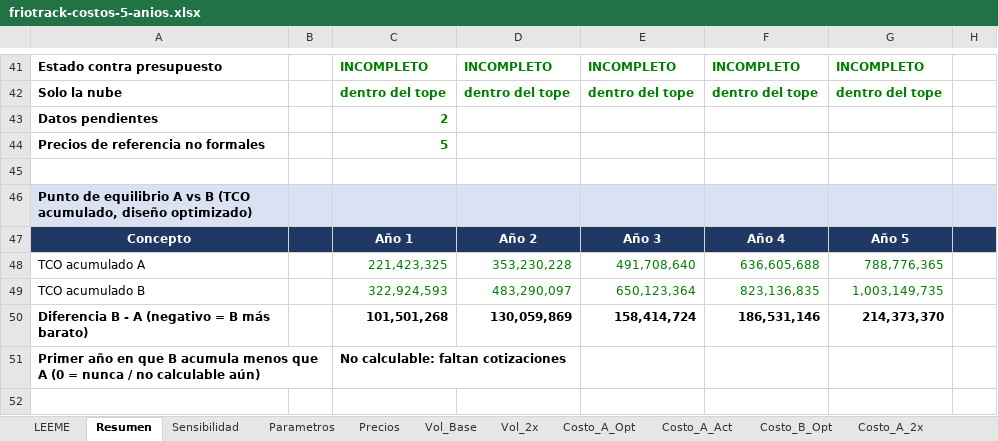
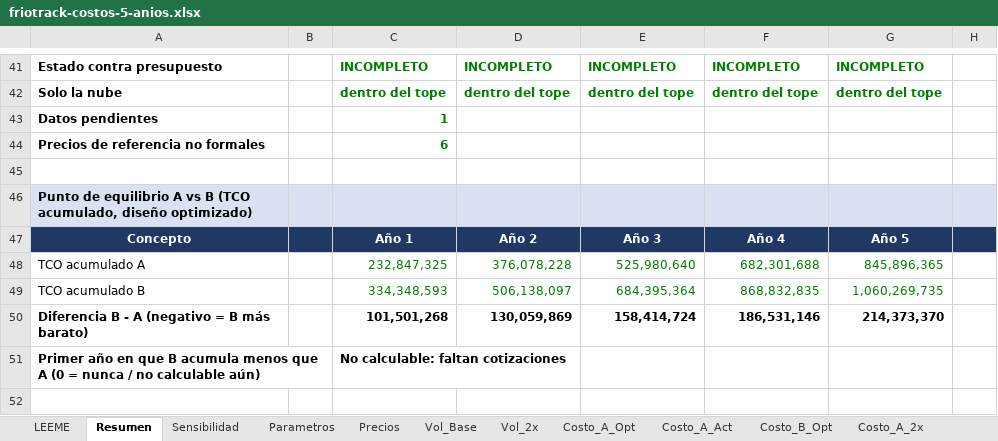
Before and after one commit to rubxo/friotrack-grupo5, an Excel workbook: docs/friotrack-costos-5-anios.xlsx, sheet Resumen, drawn as a sheet; only a part is shown, gaps mark what is left out; values as stored, in another font and other column widths than the file's, no borders; removed rows and columns are numbered as before the commit, all else as after; the diff covers the shown part only; the diff names each change by its address in the sheet, - before the commit and + after, or states it on an @@ line.

```diff
--- a/docs/friotrack-costos-5-anios.xlsx (sheet Resumen)
+++ b/docs/friotrack-costos-5-anios.xlsx (sheet Resumen)
-C43: 2
+C43: 1
-C44: 5
+C44: 6
-row 48: TCO acumulado A |  | 221,423,325 | 353,230,228 | 491,708,640 | 636,605,688 | 788,776,365
-row 49: TCO acumulado B |  | 322,924,593 | 483,290,097 | 650,123,364 | 823,136,835 | 1,003,149,735
+row 48: TCO acumulado A |  | 232,847,325 | 376,078,228 | 525,980,640 | 682,301,688 | 845,896,365
+row 49: TCO acumulado B |  | 334,348,593 | 506,138,097 | 684,395,364 | 868,832,835 | 1,060,269,735
```
Also changed, not shown: 9 added rows, 9 removed rows and 4 edited cells elsewhere in this sheet, sheet Sensibilidad, sheet Costo_A_2x, sheet Costo_A_Opt, sheet Costo_A_Act, sheet Costo_B_2x, sheet Costo_B_Opt.
